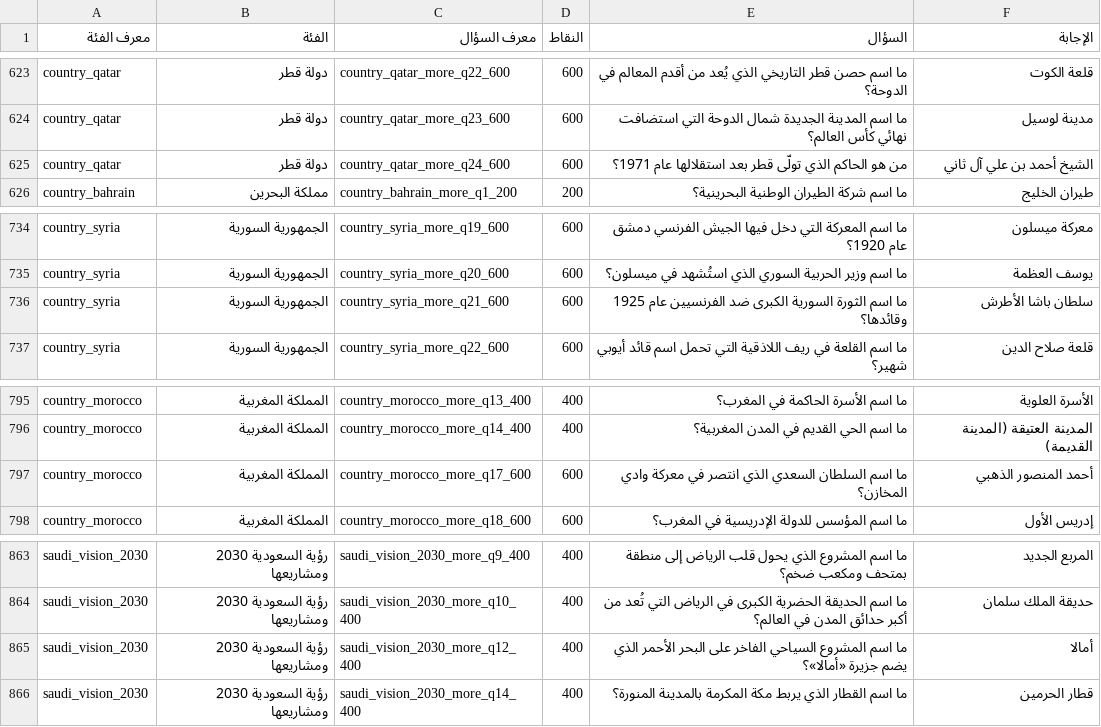
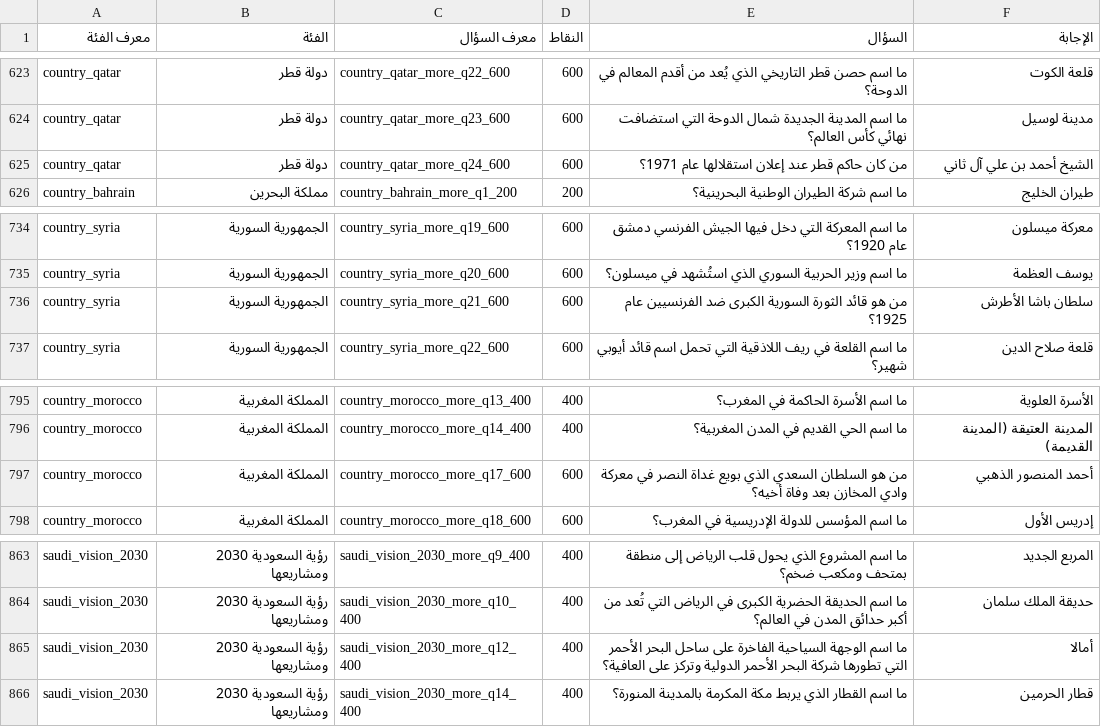
Before and after one commit to kafo35850-alt/diwania-plus, a CSV file: reports/eight-more-questions.csv, drawn as a sheet; only a part is shown, gaps mark what is left out; the diff covers the shown part only.

```diff
--- a/reports/eight-more-questions.csv
+++ b/reports/eight-more-questions.csv
@@ -624,3 +624,3 @@ country_qatar,دولة قطر,country_qatar_more_q22_600,600,ما اسم حصن
 country_qatar,دولة قطر,country_qatar_more_q23_600,600,ما اسم المدينة الجديدة شمال الدوحة التي استضافت نهائي كأس العالم؟,مدينة لوسيل
-country_qatar,دولة قطر,country_qatar_more_q24_600,600,من هو الحاكم الذي تولّى قطر بعد استقلالها عام 1971؟,الشيخ أحمد بن علي آل ثاني
+country_qatar,دولة قطر,country_qatar_more_q24_600,600,من كان حاكم قطر عند إعلان استقلالها عام 1971؟,الشيخ أحمد بن علي آل ثاني
 country_bahrain,مملكة البحرين,country_bahrain_more_q1_200,200,ما اسم شركة الطيران الوطنية البحرينية؟,طيران الخليج
@@ -735,3 +735,3 @@ country_syria,الجمهورية السورية,country_syria_more_q19_600,600,
 country_syria,الجمهورية السورية,country_syria_more_q20_600,600,ما اسم وزير الحربية السوري الذي استُشهد في ميسلون؟,يوسف العظمة
-country_syria,الجمهورية السورية,country_syria_more_q21_600,600,ما اسم الثورة السورية الكبرى ضد الفرنسيين عام 1925 وقائدها؟,سلطان باشا الأطرش
+country_syria,الجمهورية السورية,country_syria_more_q21_600,600,من هو قائد الثورة السورية الكبرى ضد الفرنسيين عام 1925؟,سلطان باشا الأطرش
 country_syria,الجمهورية السورية,country_syria_more_q22_600,600,ما اسم القلعة في ريف اللاذقية التي تحمل اسم قائد أيوبي شهير؟,قلعة صلاح الدين
@@ -796,3 +796,3 @@ country_morocco,المملكة المغربية,country_morocco_more_q13_400,400
 country_morocco,المملكة المغربية,country_morocco_more_q14_400,400,ما اسم الحي القديم في المدن المغربية؟,المدينة العتيقة (المدينة القديمة)
-country_morocco,المملكة المغربية,country_morocco_more_q17_600,600,ما اسم السلطان السعدي الذي انتصر في معركة وادي المخازن؟,أحمد المنصور الذهبي
+country_morocco,المملكة المغربية,country_morocco_more_q17_600,600,من هو السلطان السعدي الذي بويع غداة النصر في معركة وادي المخازن بعد وفاة أخيه؟,أحمد المنصور الذهبي
 country_morocco,المملكة المغربية,country_morocco_more_q18_600,600,ما اسم المؤسس للدولة الإدريسية في المغرب؟,إدريس الأول
@@ -864,3 +864,3 @@ saudi_vision_2030,رؤية السعودية 2030 ومشاريعها,saudi_vision
 saudi_vision_2030,رؤية السعودية 2030 ومشاريعها,saudi_vision_2030_more_q10_400,400,ما اسم الحديقة الحضرية الكبرى في الرياض التي تُعد من أكبر حدائق المدن في العالم؟,حديقة الملك سلمان
-saudi_vision_2030,رؤية السعودية 2030 ومشاريعها,saudi_vision_2030_more_q12_400,400,ما اسم المشروع السياحي الفاخر على البحر الأحمر الذي يضم جزيرة «أمالا»؟,أمالا
+saudi_vision_2030,رؤية السعودية 2030 ومشاريعها,saudi_vision_2030_more_q12_400,400,ما اسم الوجهة السياحية الفاخرة على ساحل البحر الأحمر التي تطورها شركة البحر الأحمر الدولية وتركز على العافية؟,أمالا
 saudi_vision_2030,رؤية السعودية 2030 ومشاريعها,saudi_vision_2030_more_q14_400,400,ما اسم القطار الذي يربط مكة المكرمة بالمدينة المنورة؟,قطار الحرمين
```
Also changed, not shown: 1 removed row and 8 edited cells elsewhere in this file, 2 other files.
